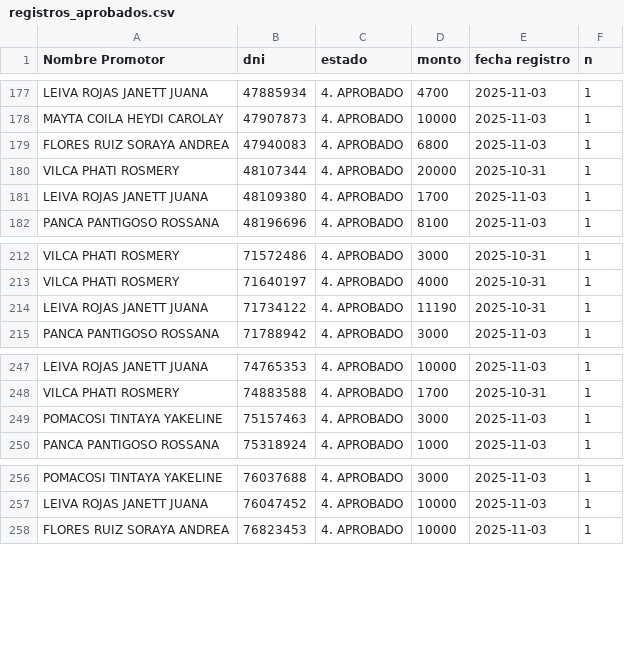
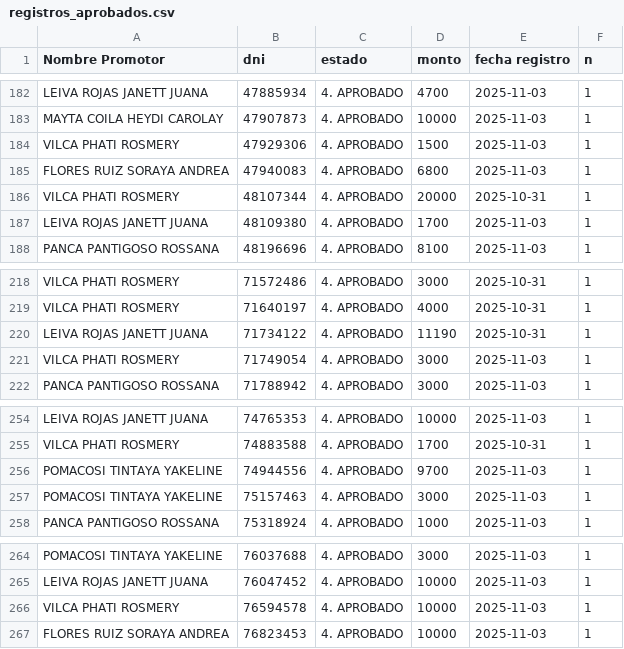
Before and after one commit to WFLAR0/reporte_online_s_bi, a CSV file: registros_aprobados.csv, drawn as a sheet; only a part is shown, gaps mark what is left out; the diff covers the shown part only; the diff names each change by its address in the sheet, - before the commit and + after, or states it on an @@ line.

Commit message:
Actualización de registros_aprobados.csv

```diff
--- a/registros_aprobados.csv
+++ b/registros_aprobados.csv
+row 184: VILCA PHATI ROSMERY | 47929306 | 4. APROBADO | 1500 | 2025-11-03 | 1
+row 221: VILCA PHATI ROSMERY | 71749054 | 4. APROBADO | 3000 | 2025-11-03 | 1
+row 256: POMACOSI TINTAYA YAKELINE | 74944556 | 4. APROBADO | 9700 | 2025-11-03 | 1
+row 266: VILCA PHATI ROSMERY | 76594578 | 4. APROBADO | 10000 | 2025-11-03 | 1
```
Also changed, not shown: 5 added rows elsewhere in this file.
